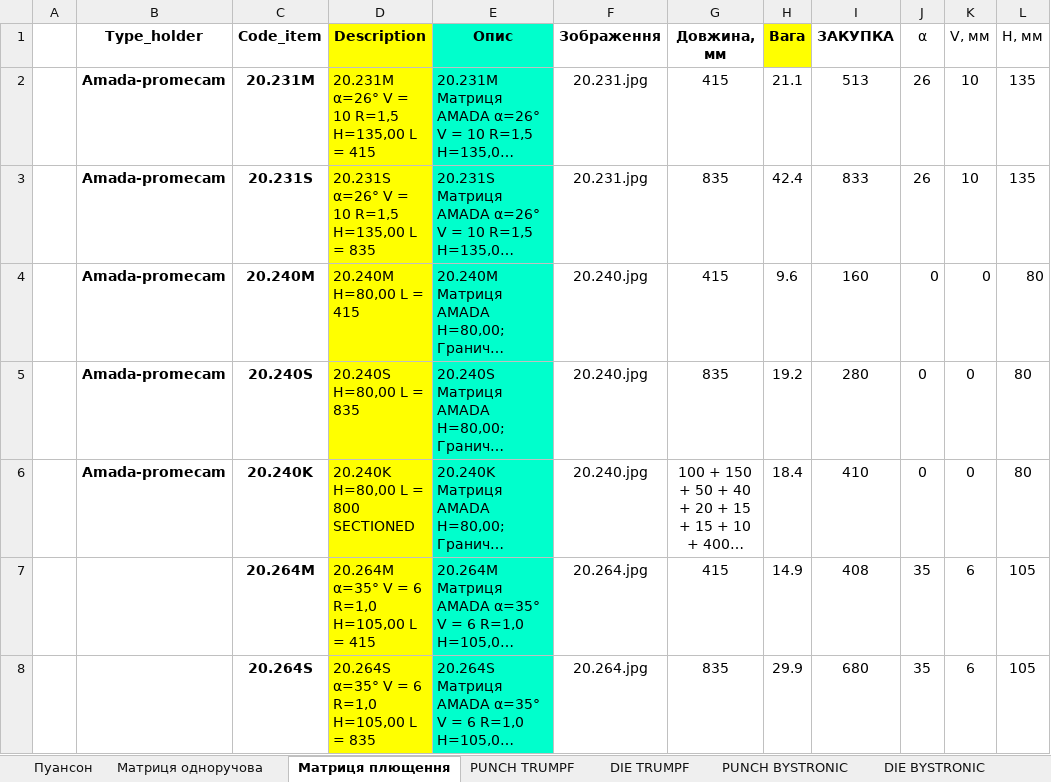
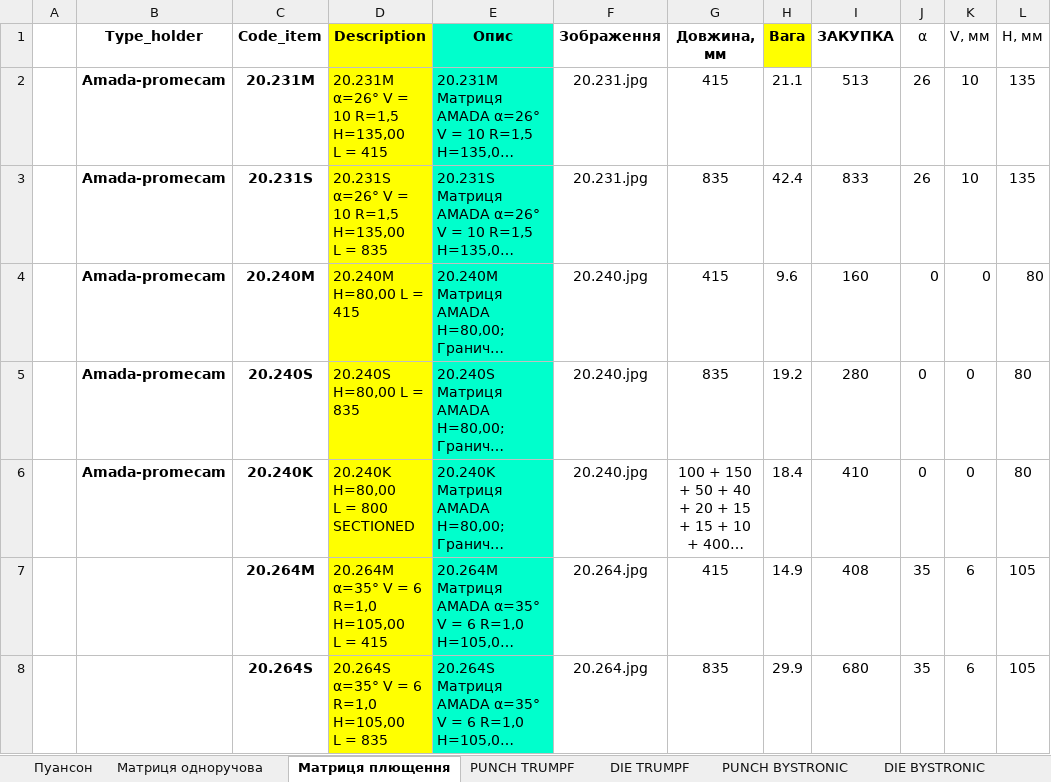
Before and after one commit to VitaliyBychevoy/BendingToolsPriceCalc, an Excel workbook: data/DB_bending.xlsx, sheet Матриця плющення, drawn as a sheet; only a part is shown; long unchanged cells end in …; values as stored, in another font and other column widths than the file's, no borders; ↵ is a line break in a cell; the diff names each change by its address in the sheet, - before the commit and + after, or states it on an @@ line.

```diff
--- a/data/DB_bending.xlsx (sheet Матриця плющення)
+++ b/data/DB_bending.xlsx (sheet Матриця плющення)
-D2 (Description): 20.231M α=26° V = 10 R=1,5 H=135,00 L = 415
+D2 (Description): 20.231M α=26° V = 10 R=1,5 H=135,00 ↵ L = 415
-D3 (Description): 20.231S α=26° V = 10 R=1,5 H=135,00 L = 835
+D3 (Description): 20.231S α=26° V = 10 R=1,5 H=135,00 ↵ L = 835
-D6 (Description): 20.240K H=80,00 L = 800 SECTIONED
+D6 (Description): 20.240K H=80,00 ↵ L = 800 SECTIONED
-D7 (Description): 20.264M α=35° V = 6 R=1,0 H=105,00 L = 415
+D7 (Description): 20.264M α=35° V = 6 R=1,0 H=105,00 ↵ L = 415
-D8 (Description): 20.264S α=35° V = 6 R=1,0 H=105,00 L = 835
+D8 (Description): 20.264S α=35° V = 6 R=1,0 H=105,00 ↵ L = 835
```
Also changed, not shown: sheet Пуансон, sheet Матриця одноручова, 3 other files.
